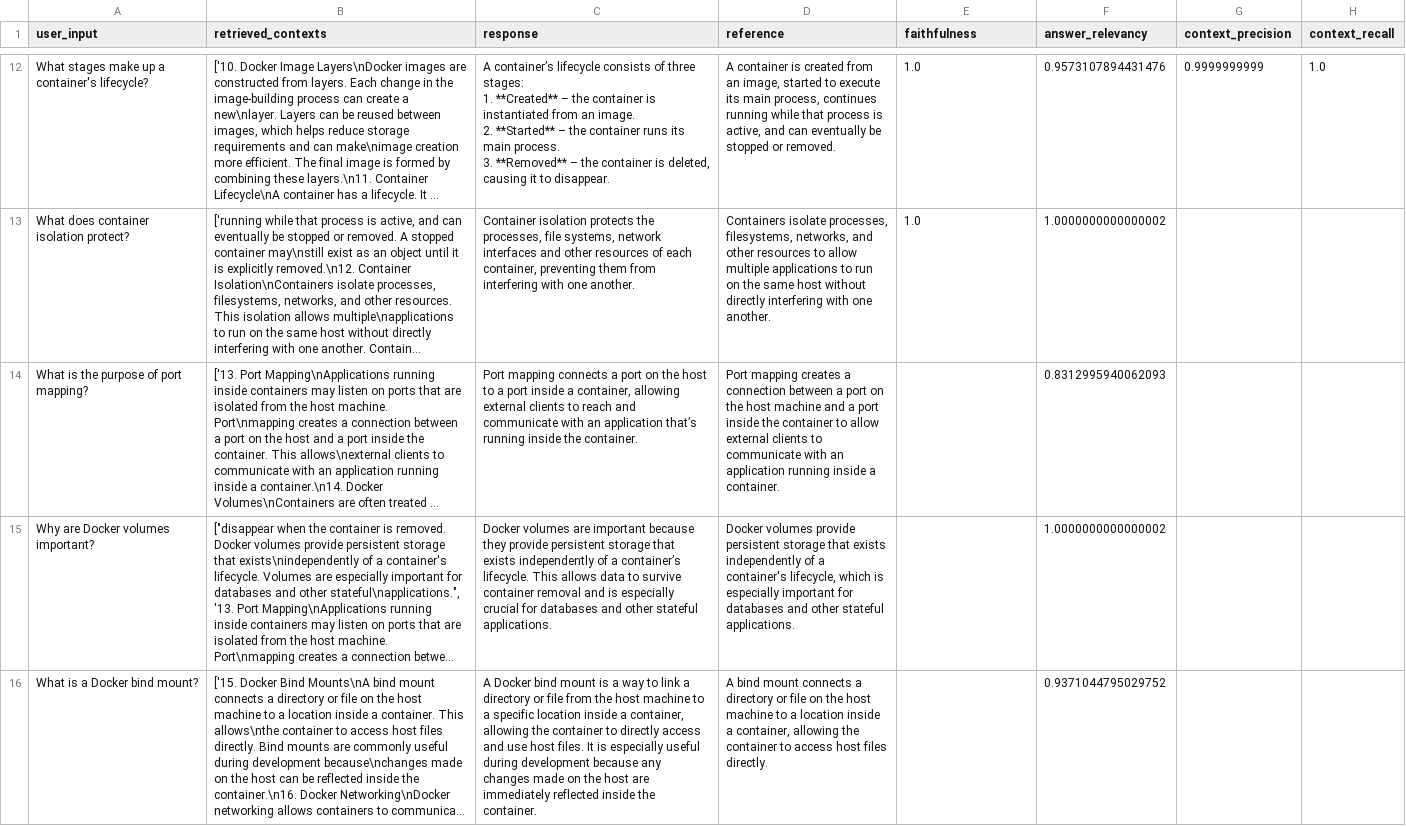
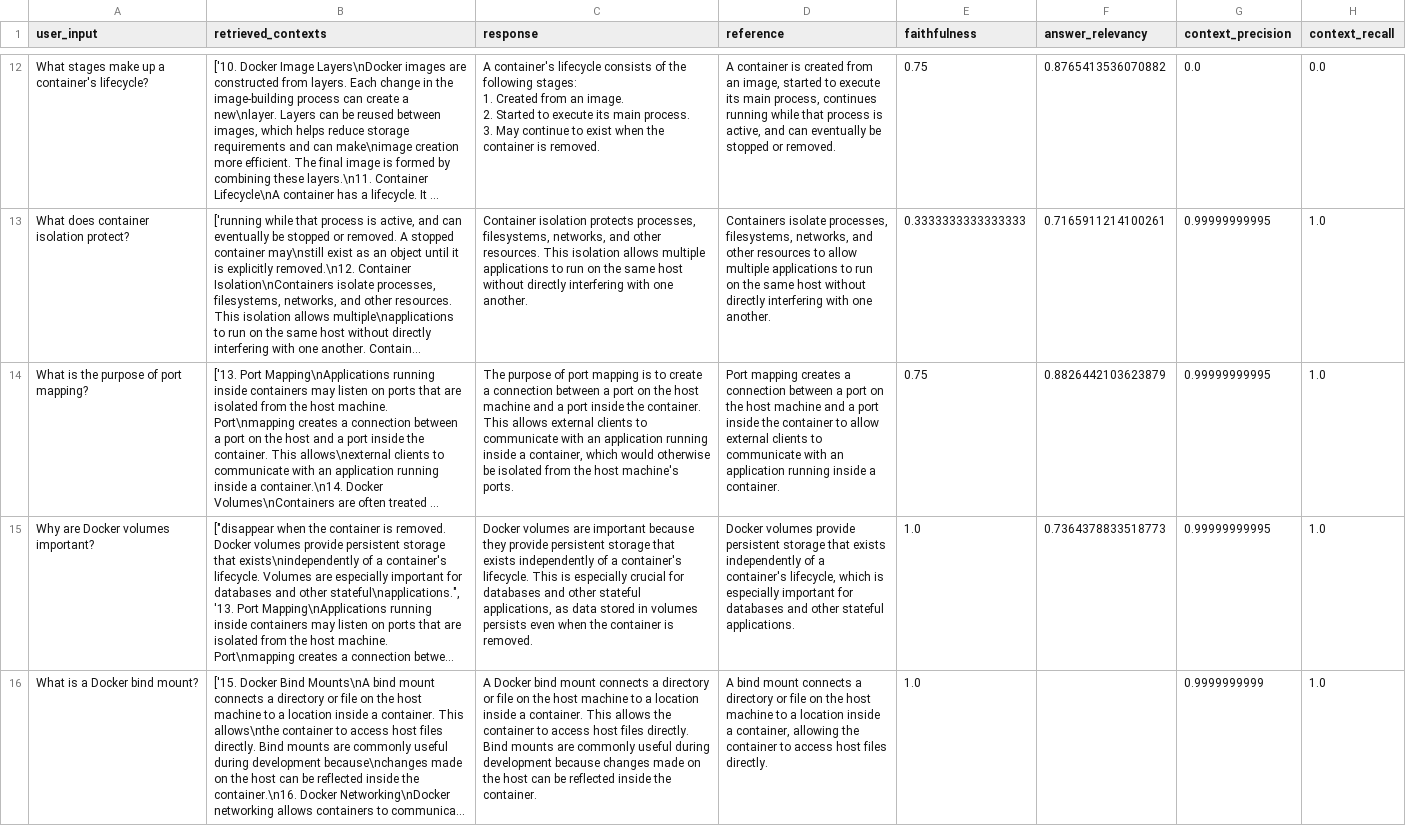
Before and after one commit to nidhitk/RAG-, a CSV file: evaluation/results/ragas_results.csv, drawn as a sheet; only a part is shown, gaps mark what is left out; long unchanged cells end in …; ↵ is a line break in a cell; the diff covers the shown part only; the diff names each change by its address in the sheet, - before the commit and + after, or states it on an @@ line.

```diff
--- a/evaluation/results/ragas_results.csv
+++ b/evaluation/results/ragas_results.csv
-C12 (response): A container’s lifecycle consists of three stages: ↵ 1. **Created** – the container is instantiated from an image. ↵ 2. **Started** – the container runs its main process. ↵ 3. **Removed** – the container is deleted, causing it to disappear.
+C12 (response): A container's lifecycle consists of the following stages: ↵ 1. Created from an image. ↵ 2. Started to execute its main process. ↵ 3. May continue to exist when the container is removed.
-E12 (faithfulness): 1.0
+E12 (faithfulness): 0.75
-F12 (answer_relevancy): 0.9573107894431476
+F12 (answer_relevancy): 0.8765413536070882
-G12 (context_precision): 0.9999999999
+G12 (context_precision): 0.0
-H12 (context_recall): 1.0
+H12 (context_recall): 0.0
-C13 (response): …isolation protects the processes, file systems, network interfaces and other resources of each container, preventing them from interfering with…
+C13 (response): …isolation protects processes, filesystems, networks, and other resources. This isolation allows multiple applications to run on the same host without directly interfering with…
-E13 (faithfulness): 1.0
+E13 (faithfulness): 0.3333333333333333
-F13 (answer_relevancy): 1.0000000000000002
+F13 (answer_relevancy): 0.7165911214100261
-G13:G15 (context_precision): (empty)
+G13:G15 (context_precision): 0.99999999995
-H13:H16 (context_recall): (empty)
+H13:H16 (context_recall): 1.0
-C14 (response): Port mapping connects a port on the host to a port inside a container, allowing external clients to reach and communicate with an application that’s running inside the container.
+C14 (response): The purpose of port mapping is to create a connection between a port on the host machine and a port inside the container. This allows external clients to communicate with an application running inside a container, which would otherwise be isolated from the host machine's ports.
-E14 (faithfulness): (empty)
+E14 (faithfulness): 0.75
-F14 (answer_relevancy): 0.8312995940062093
+F14 (answer_relevancy): 0.8826442103623879
-C15 (response): …of a container’s lifecycle. This allows data to survive container removal and is especially crucial for databases and other stateful applications.
+C15 (response): …of a container's lifecycle. This is especially crucial for databases and other stateful applications, as data stored in volumes persists even when the container is removed.
-E15:E16 (faithfulness): (empty)
+E15:E16 (faithfulness): 1.0
-F15 (answer_relevancy): 1.0000000000000002
+F15 (answer_relevancy): 0.7364378833518773
-C16 (response): …bind mount is a way to link a directory or file from the host machine to a specific location inside a container, allowing the container to directly access and use host files. It is especially useful during development because any changes made on the host are immediately reflected inside…
+C16 (response): …bind mount connects a directory or file on the host machine to a location inside a container. This allows the container to access host files directly. Bind mounts are commonly useful during development because changes made on the host can be reflected inside…
-F16 (answer_relevancy): 0.9371044795029752
+F16 (answer_relevancy): (empty)
-G16 (context_precision): (empty)
+G16 (context_precision): 0.9999999999
```
Also changed, not shown: 53 edited cells elsewhere in this file, 16 other files.
